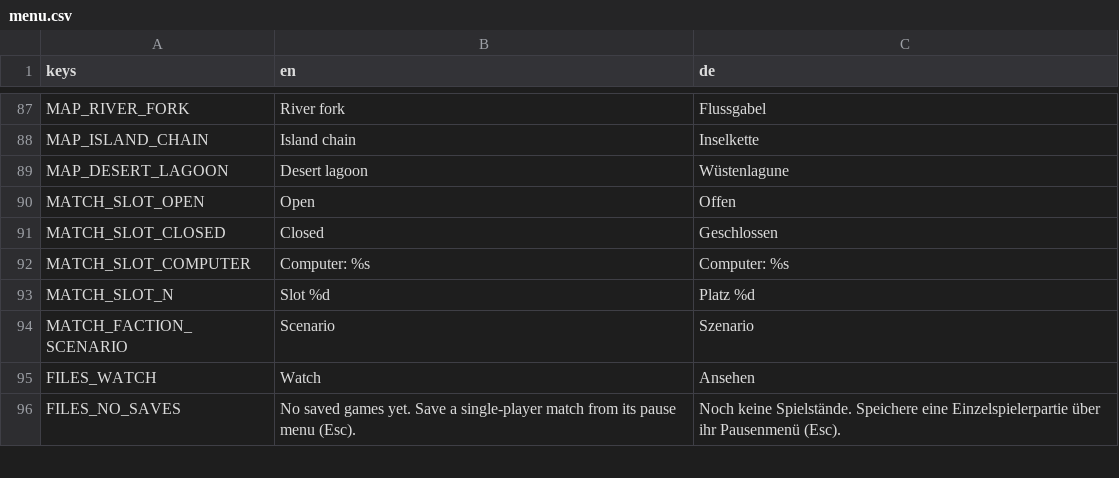
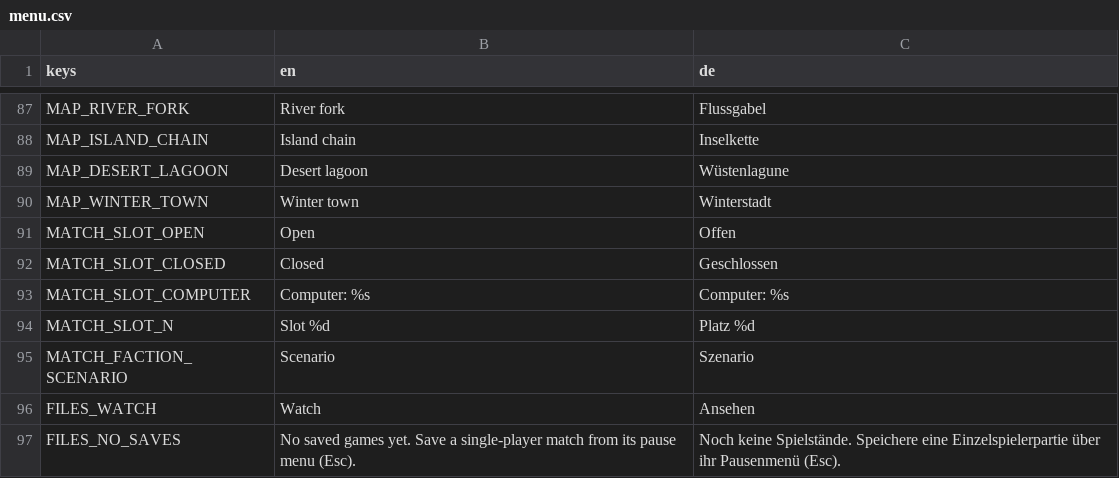
Before and after one commit to krocon/mud-and-steel, a CSV file: godot/locale/menu.csv, drawn as a sheet; only a part is shown, gaps mark what is left out.

```diff
--- a/godot/locale/menu.csv
+++ b/godot/locale/menu.csv
@@ -89,2 +89,3 @@ MAP_ISLAND_CHAIN,Island chain,Inselkette
 MAP_DESERT_LAGOON,Desert lagoon,Wüstenlagune
+MAP_WINTER_TOWN,Winter town,Winterstadt
 MATCH_SLOT_OPEN,Open,Offen
```
Also changed, not shown: 10 other files.
